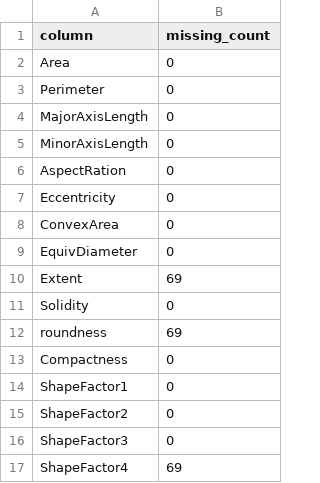
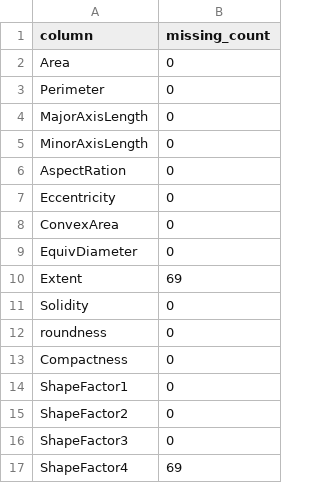
Before and after one commit to adomascx/ML_Laborai, a CSV file: python/numeric_missing_values_clean.csv, drawn as a sheet.

Commit message:
Added missing roundness value calculations

```diff
--- a/python/numeric_missing_values_clean.csv
+++ b/python/numeric_missing_values_clean.csv
@@ -11,3 +11,3 @@ Extent,69
 Solidity,0
-roundness,69
+roundness,0
 Compactness,0
```
Also changed, not shown: 1 other file.
